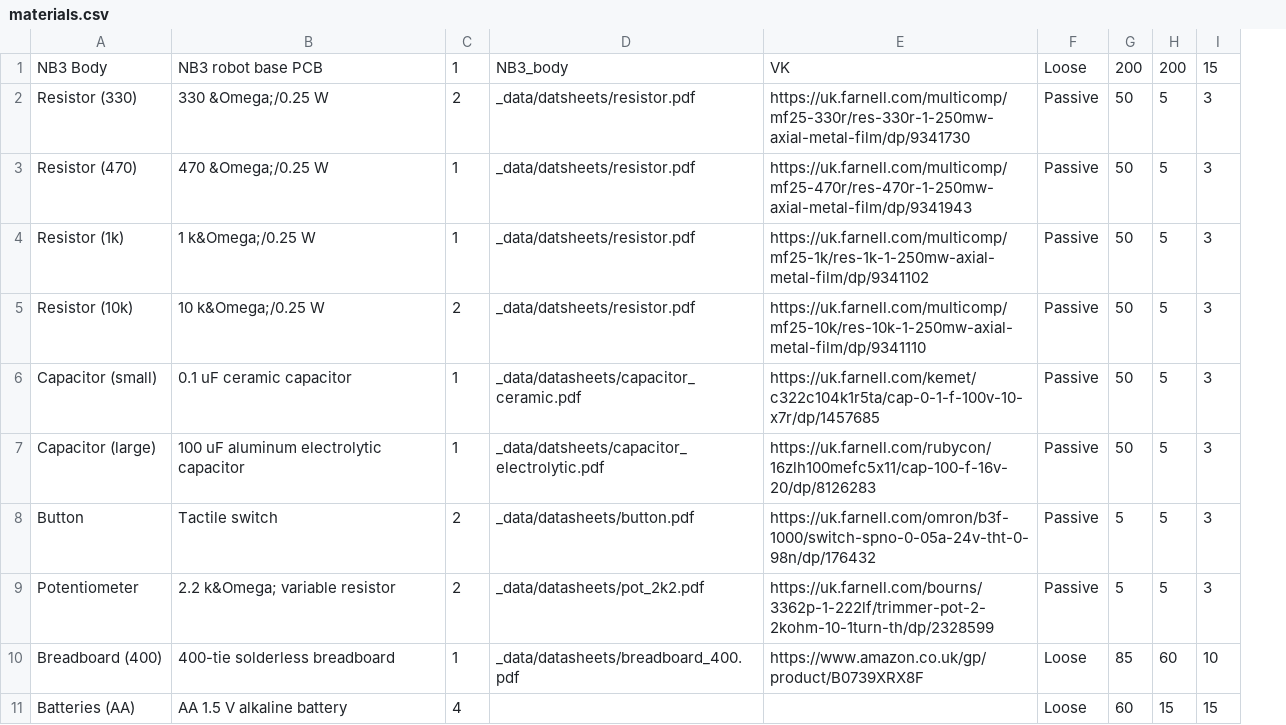
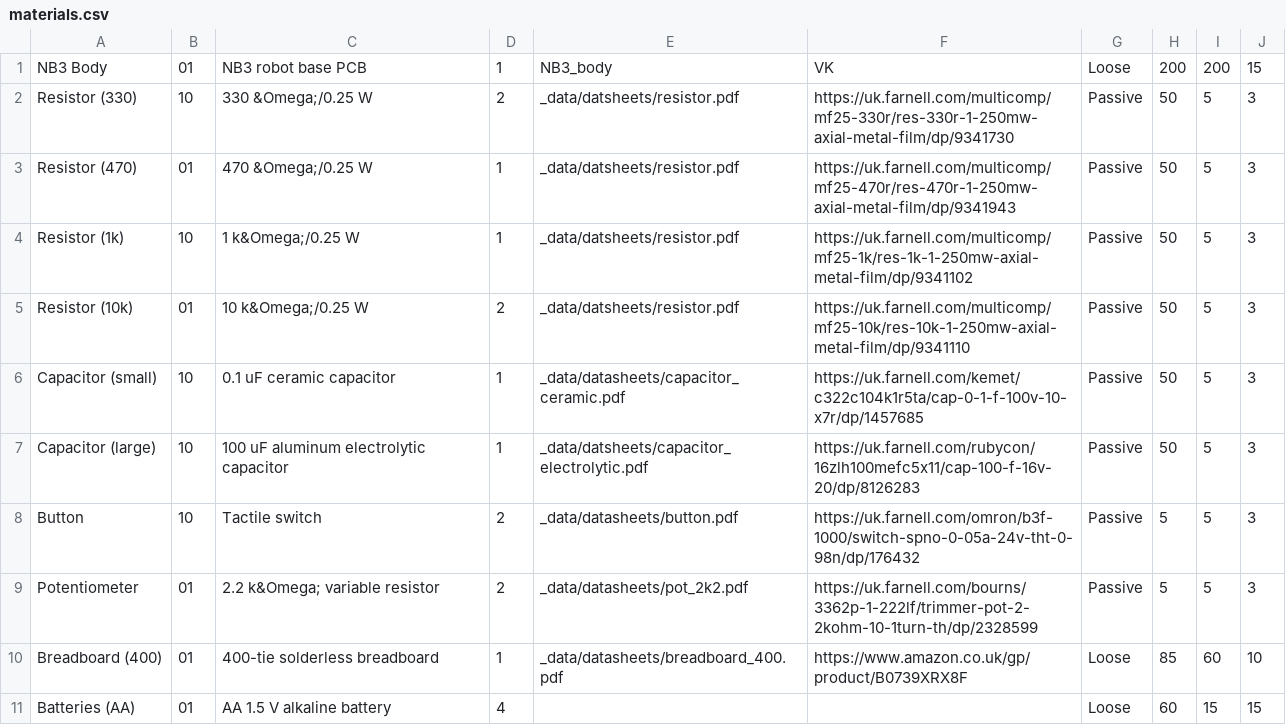
Before and after one commit to NoBlackBoxes/BlackBoxes, a CSV file: electrons/materials.csv, drawn as a sheet; only a part is shown; the diff names each change by its address in the sheet, - before the commit and + after, or states it on an @@ line.

Commit message:
Update materials (inlcude level)

```diff
--- a/electrons/materials.csv
+++ b/electrons/materials.csv
+column B, rows 1-11: 01 | 10 | 01 | 10 | 01 | 10 | 10 | 10 | 01 | 01 | 01
```
Also changed, not shown: audio/materials.csv, motors/materials.csv, 45 other files.
